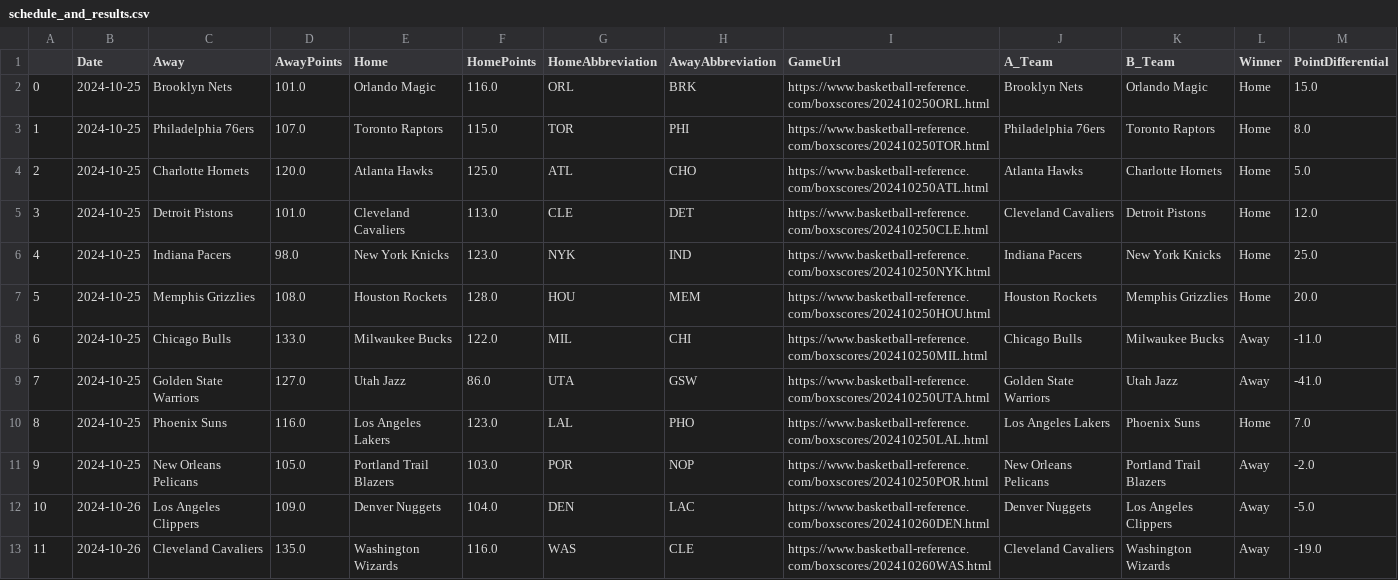
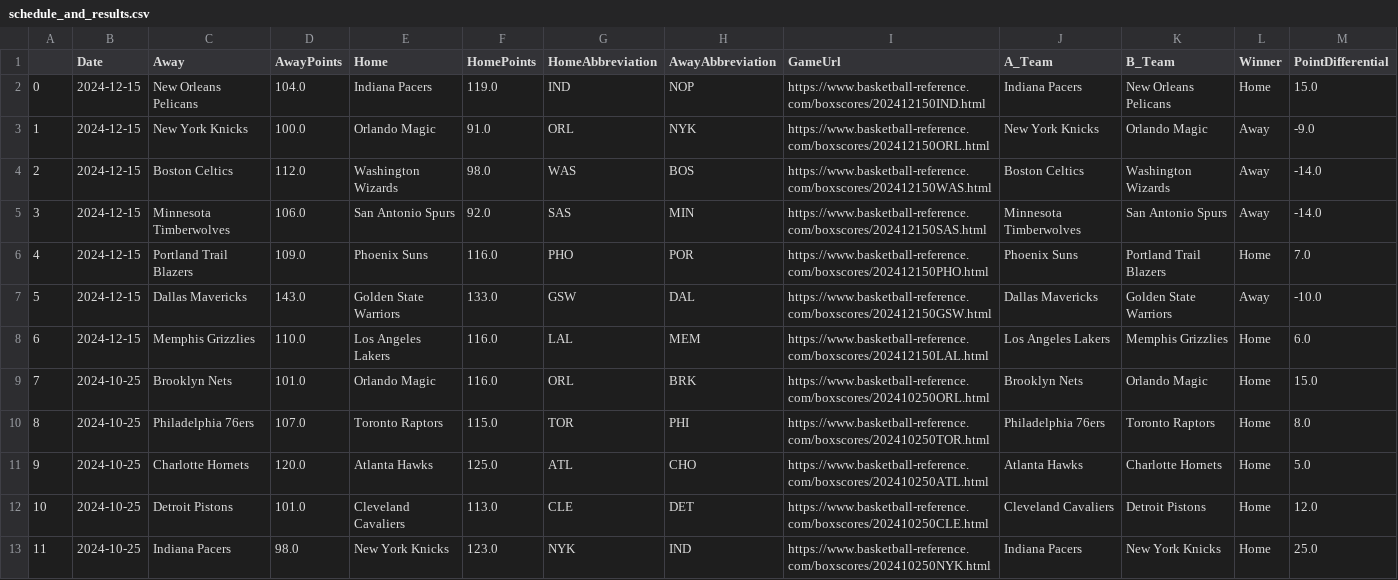
Before and after one commit to wmjs/nba-predictor, a CSV file: nba_data/schedule_and_results.csv, drawn as a sheet; only a part is shown; the shorter side is filled out with more unchanged rows; addresses are those after the commit; the diff names each change by its address in the sheet, - before the commit and + after, or states it on an @@ line.

```diff
--- a/nba_data/schedule_and_results.csv
+++ b/nba_data/schedule_and_results.csv
+row 2: 0 | 2024-12-15 | New Orleans Pelicans | 104.0 | Indiana Pacers | 119.0 | IND | NOP | https://www.basketball-reference.com/boxscores/202412150IND.html | Indiana Pacers | New Orleans Pelicans | Home | 15.0
+row 3: 1 | 2024-12-15 | New York Knicks | 100.0 | Orlando Magic | 91.0 | ORL | NYK | https://www.basketball-reference.com/boxscores/202412150ORL.html | New York Knicks | Orlando Magic | Away | -9.0
+row 4: 2 | 2024-12-15 | Boston Celtics | 112.0 | Washington Wizards | 98.0 | WAS | BOS | https://www.basketball-reference.com/boxscores/202412150WAS.html | Boston Celtics | Washington Wizards | Away | -14.0
+row 5: 3 | 2024-12-15 | Minnesota Timberwolves | 106.0 | San Antonio Spurs | 92.0 | SAS | MIN | https://www.basketball-reference.com/boxscores/202412150SAS.html | Minnesota Timberwolves | San Antonio Spurs | Away | -14.0
+row 6: 4 | 2024-12-15 | Portland Trail Blazers | 109.0 | Phoenix Suns | 116.0 | PHO | POR | https://www.basketball-reference.com/boxscores/202412150PHO.html | Phoenix Suns | Portland Trail Blazers | Home | 7.0
+row 7: 5 | 2024-12-15 | Dallas Mavericks | 143.0 | Golden State Warriors | 133.0 | GSW | DAL | https://www.basketball-reference.com/boxscores/202412150GSW.html | Dallas Mavericks | Golden State Warriors | Away | -10.0
+row 8: 6 | 2024-12-15 | Memphis Grizzlies | 110.0 | Los Angeles Lakers | 116.0 | LAL | MEM | https://www.basketball-reference.com/boxscores/202412150LAL.html | Los Angeles Lakers | Memphis Grizzlies | Home | 6.0
@@ column A renumbered from row 9 down @@
```
Also changed, not shown: nba_data/away_games_stats.csv, nba_data/combined_schedule_and_game_stats.csv, 6 other files.
